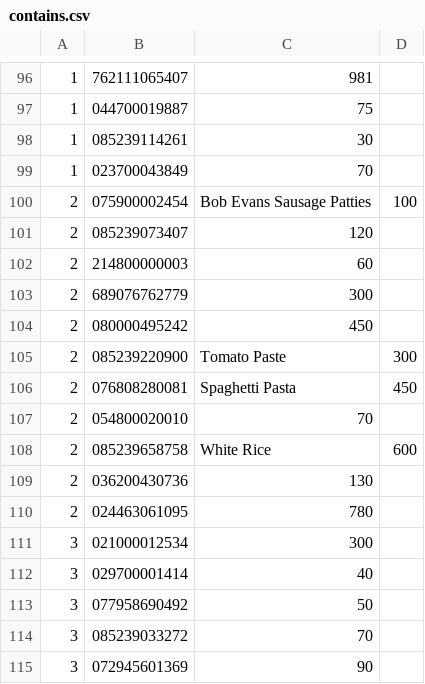
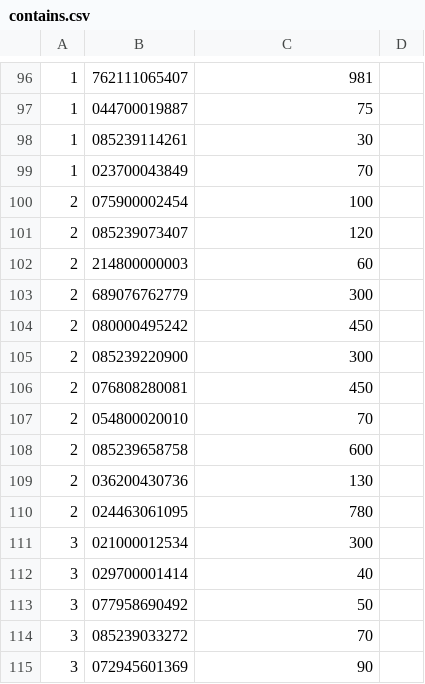
Before and after one commit to art4829/Retail_Database, a CSV file: src/Datasets/contains.csv, drawn as a sheet; only a part is shown, gaps mark what is left out.

Commit message:
Removed names

```diff
--- a/src/Datasets/contains.csv
+++ b/src/Datasets/contains.csv
@@ -99,3 +99,3 @@
 1,023700043849,70
-2,075900002454,Bob Evans Sausage Patties,100
+2,075900002454,100
 2,085239073407,120
@@ -104,6 +104,6 @@
 2,080000495242,450
-2,085239220900,Tomato Paste,300
-2,076808280081,Spaghetti Pasta,450
+2,085239220900,300
+2,076808280081,450
 2,054800020010,70
-2,085239658758,White Rice,600
+2,085239658758,600
 2,036200430736,130
```
